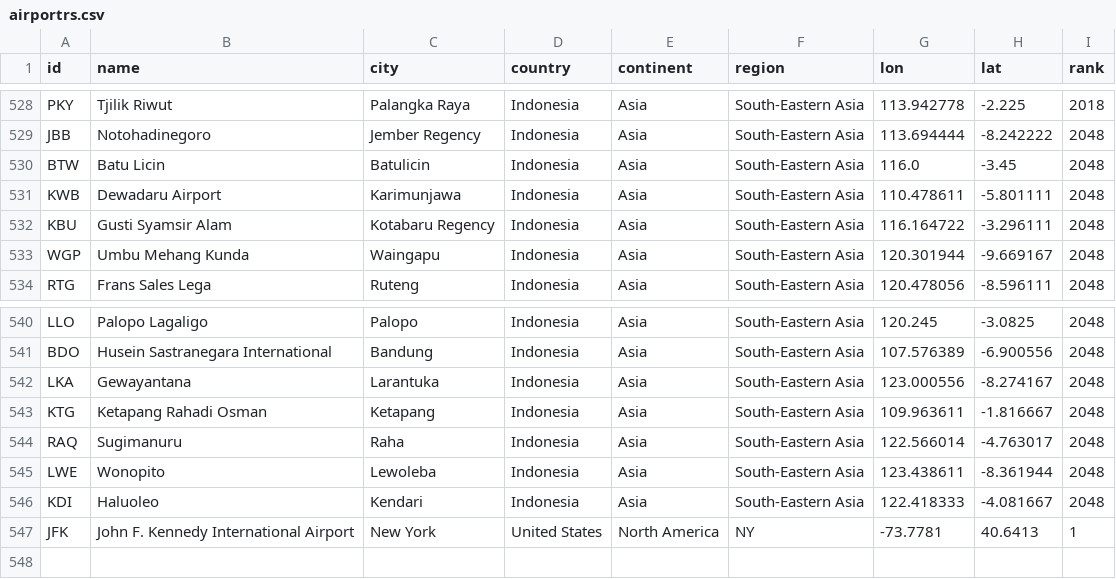
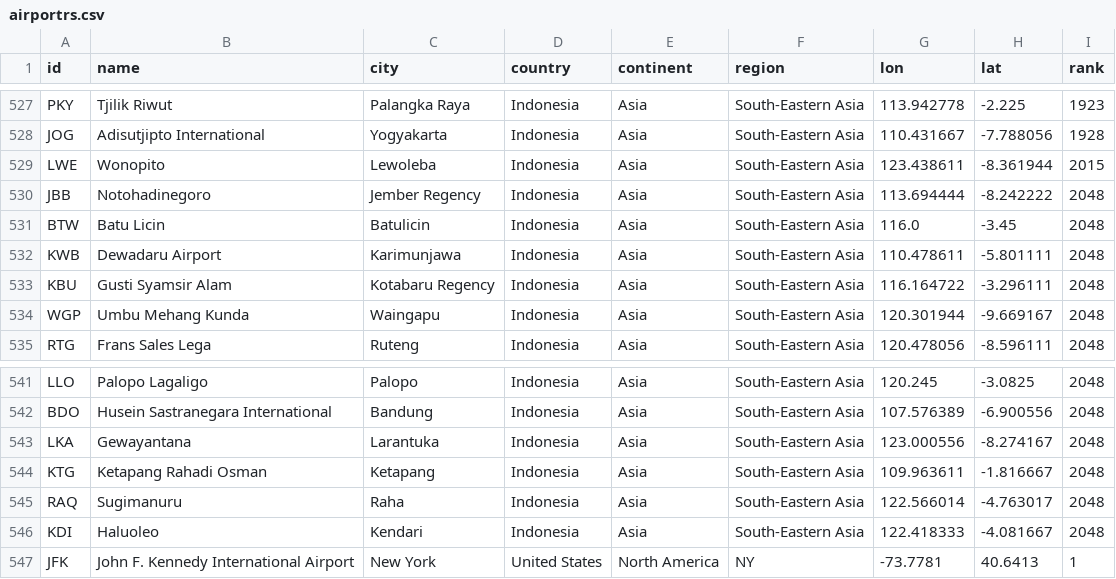
Before and after one commit to misrori/flights2, a CSV file: csv_data/airportrs.csv, drawn as a sheet; only a part is shown, gaps mark what is left out; removed rows and columns are numbered as before the commit, all else as after; the diff covers the shown part only; the diff names each change by its address in the sheet, - before the commit and + after, or states it on an @@ line.

```diff
--- a/csv_data/airportrs.csv
+++ b/csv_data/airportrs.csv
-I527 (rank): 2018
+I527 (rank): 1923
+row 528: JOG | Adisutjipto International | Yogyakarta | Indonesia | Asia | South-Eastern Asia | 110.431667 | -7.788056 | 1928
+row 529: LWE | Wonopito | Lewoleba | Indonesia | Asia | South-Eastern Asia | 123.438611 | -8.361944 | 2015
-row 545: LWE | Wonopito | Lewoleba | Indonesia | Asia | South-Eastern Asia | 123.438611 | -8.361944 | 2048
```
Also changed, not shown: 8 added rows, 9 removed rows and 15 edited cells elsewhere in this file, csv_data/NYC.csv, 2 other files.
